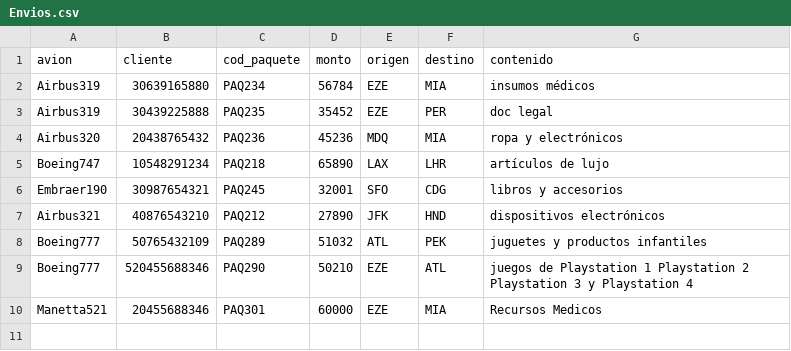
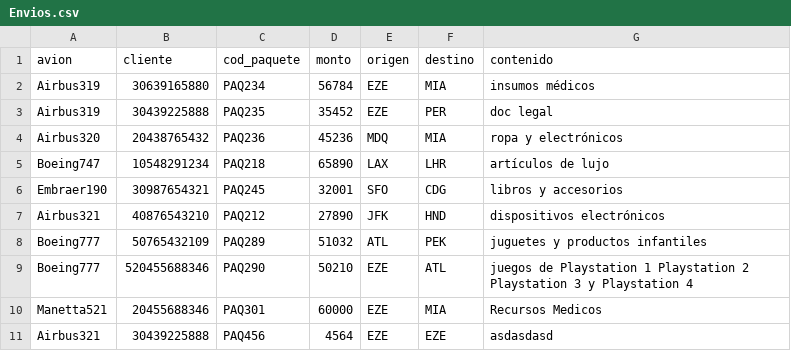
Before and after one commit to JuanIgnacioManetta/AppParaCrearEnvios, a CSV file: Envios.csv, drawn as a sheet; the diff names each change by its address in the sheet, - before the commit and + after, or states it on an @@ line.

Commit message:
25/03/2024

```diff
--- a/Envios.csv
+++ b/Envios.csv
+row 11: Airbus321 | 30439225888 | PAQ456 | 4564 | EZE | EZE | asdasdasd
```
